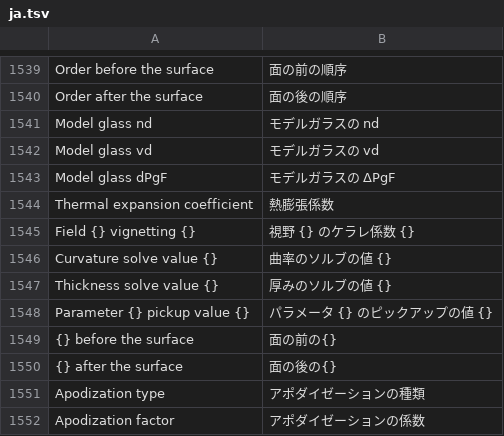
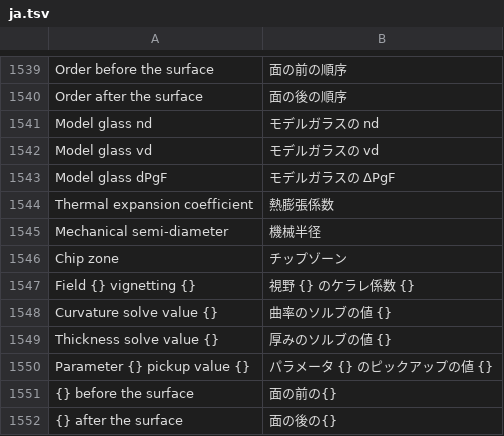
Before and after one commit to masa-iwm/lensbench, a TSV file: crates/lensbench-gui/lang/ja.tsv, drawn as a sheet; only a part is shown, gaps mark what is left out; the shorter side is filled out with more unchanged rows.

```diff
--- a/crates/lensbench-gui/lang/ja.tsv
+++ b/crates/lensbench-gui/lang/ja.tsv
@@ -1544,2 +1544,4 @@ Model glass dPgF	モデルガラスの ΔPgF
 Thermal expansion coefficient	熱膨張係数
+Mechanical semi-diameter	機械半径
+Chip zone	チップゾーン
 Field {} vignetting {}	視野 {} のケラレ係数 {}
```
Also changed, not shown: crates/lensbench-core/lang/ja.tsv, 36 other files.
